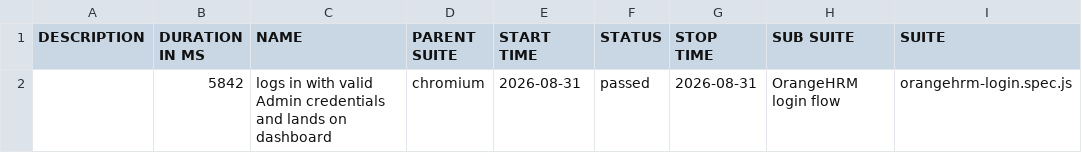
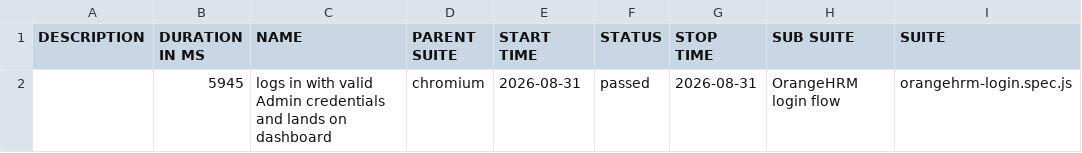
Before and after one commit to Dinesh-KumarTester/Multi-Agents-Playwright, a CSV file: allure-report/data/suites.csv, drawn as a sheet; only a part is shown; the diff names each change by its address in the sheet, - before the commit and + after, or states it on an @@ line.

```diff
--- a/allure-report/data/suites.csv
+++ b/allure-report/data/suites.csv
-B2 (DURATION IN MS): 5842
+B2 (DURATION IN MS): 5945
```
Also changed, not shown: 25 other files.
